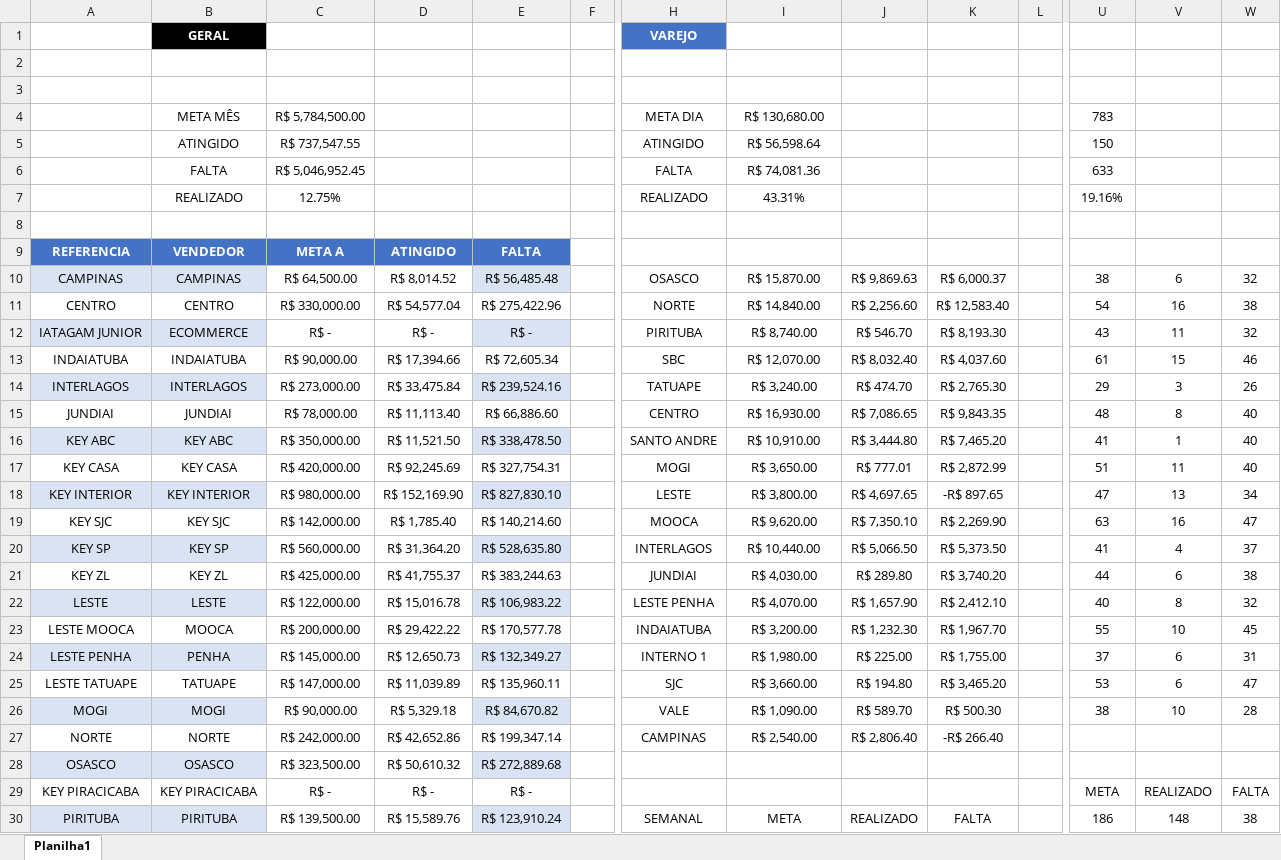
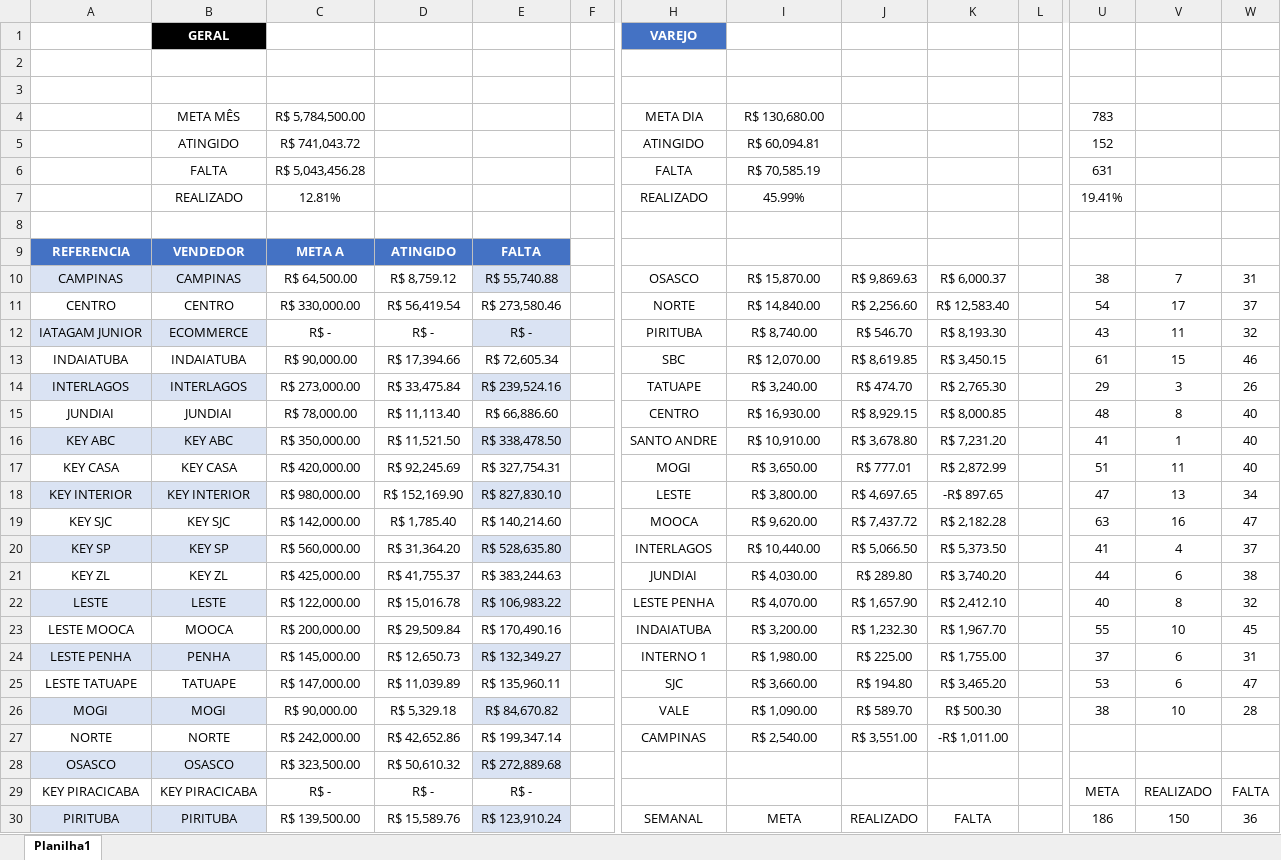
Before and after one commit to JoaoCanhadas/acompanhamento-diario, an Excel workbook: BASE PYTHON.xlsx, sheet Planilha1, drawn as a sheet; only a part is shown, gaps mark what is left out; values as stored, in another font and other column widths than the file's, no borders; conditional formats and table styles not drawn; the diff covers the shown part only; the diff names each change by its address in the sheet, - before the commit and + after, or states it on an @@ line.

Commit message:
Dados atualizados em 05/08/2026 11:43

```diff
--- a/BASE PYTHON.xlsx (sheet Planilha1)
+++ b/BASE PYTHON.xlsx (sheet Planilha1)
-C5: R$ 737,547.55
+C5: R$ 741,043.72
-I5: R$ 56,598.64
+I5: R$ 60,094.81
-U5: 150
+U5: 152
-C6: R$ 5,046,952.45
+C6: R$ 5,043,456.28
-I6: R$ 74,081.36
+I6: R$ 70,585.19
-U6: 633
+U6: 631
-C7: 12.75%
+C7: 12.81%
-I7: 43.31%
+I7: 45.99%
-U7: 19.16%
+U7: 19.41%
-D10: R$ 8,014.52
+D10: R$ 8,759.12
-E10: R$ 56,485.48
+E10: R$ 55,740.88
-V10: 6
+V10: 7
-W10: 32
+W10: 31
-D11: R$ 54,577.04
+D11: R$ 56,419.54
-E11: R$ 275,422.96
+E11: R$ 273,580.46
-V11: 16
+V11: 17
-W11: 38
+W11: 37
-J13: R$ 8,032.40
+J13: R$ 8,619.85
-K13: R$ 4,037.60
+K13: R$ 3,450.15
-J15: R$ 7,086.65
+J15: R$ 8,929.15
-K15: R$ 9,843.35
+K15: R$ 8,000.85
-J16: R$ 3,444.80
+J16: R$ 3,678.80
-K16: R$ 7,465.20
+K16: R$ 7,231.20
-J19: R$ 7,350.10
+J19: R$ 7,437.72
-K19: R$ 2,269.90
+K19: R$ 2,182.28
-D23: R$ 29,422.22
+D23: R$ 29,509.84
-E23: R$ 170,577.78
+E23: R$ 170,490.16
-J27: R$ 2,806.40
+J27: R$ 3,551.00
-K27: -R$ 266.40
+K27: -R$ 1,011.00
-V30: 148
+V30: 150
-W30: 38
+W30: 36
```
Also changed, not shown: 8 edited cells elsewhere in this sheet.
